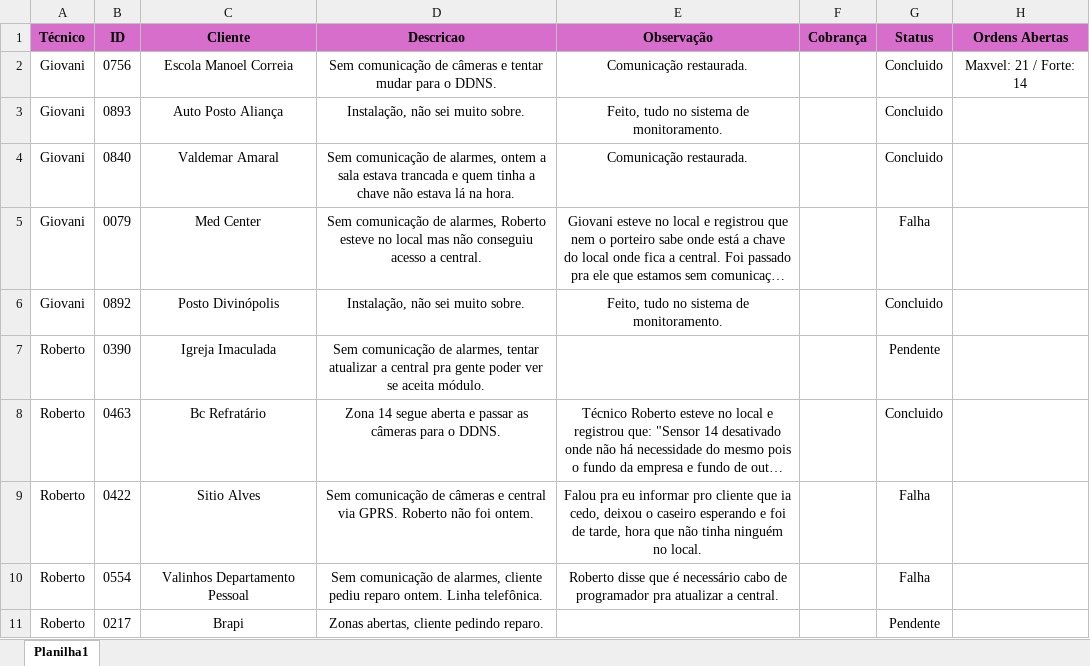
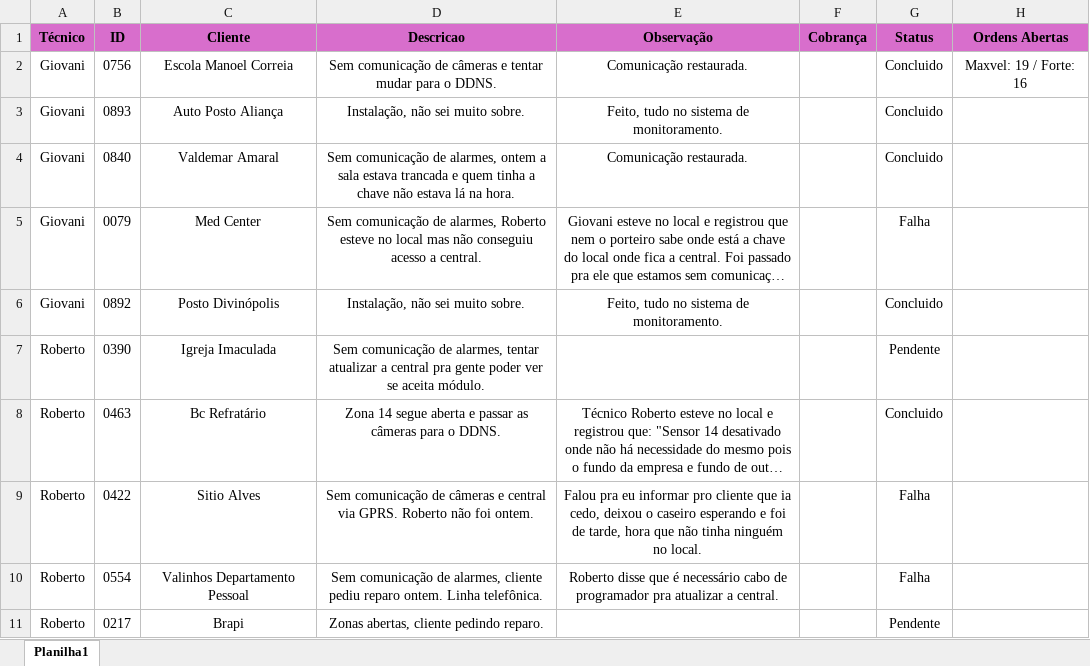
Before and after one commit to pedrohcarvalho201-spec/painel-agenda-tecnica, an Excel workbook: agenda.xlsx, sheet Planilha1, drawn as a sheet; long unchanged cells end in …; values as stored, in another font and other column widths than the file's, no borders; the diff names each change by its address in the sheet, - before the commit and + after, or states it on an @@ line.

Commit message:
Atualizacao rapida de agenda as 19:10:33,82

```diff
--- a/agenda.xlsx (sheet Planilha1)
+++ b/agenda.xlsx (sheet Planilha1)
-H2 (Ordens Abertas): Maxvel: 21 / Forte: 14
+H2 (Ordens Abertas): Maxvel: 19 / Forte: 16
```
Also changed, not shown: 2 other files.
